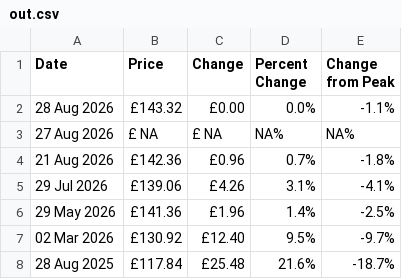
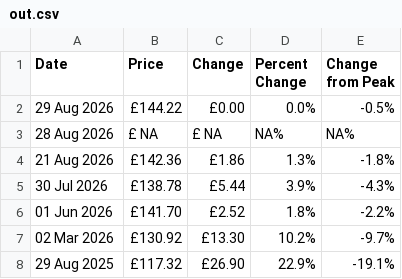
Before and after one commit to alan-y/daily-test, a CSV file: out.csv, drawn as a sheet.

```diff
--- a/out.csv
+++ b/out.csv
@@ -1,8 +1,8 @@
 "Date","Price","Change","Percent Change","Change from Peak"
-"28 Aug 2026","£143.32","£0.00","0.0%","-1.1%"
-"27 Aug 2026","£ NA","£ NA","NA%","NA%"
-"21 Aug 2026","£142.36","£0.96","0.7%","-1.8%"
-"29 Jul 2026","£139.06","£4.26","3.1%","-4.1%"
-"29 May 2026","£141.36","£1.96","1.4%","-2.5%"
-"02 Mar 2026","£130.92","£12.40","9.5%","-9.7%"
-"28 Aug 2025","£117.84","£25.48","21.6%","-18.7%"
+"29 Aug 2026","£144.22","£0.00","0.0%","-0.5%"
+"28 Aug 2026","£ NA","£ NA","NA%","NA%"
+"21 Aug 2026","£142.36","£1.86","1.3%","-1.8%"
+"30 Jul 2026","£138.78","£5.44","3.9%","-4.3%"
+"01 Jun 2026","£141.70","£2.52","1.8%","-2.2%"
+"02 Mar 2026","£130.92","£13.30","10.2%","-9.7%"
+"29 Aug 2025","£117.32","£26.90","22.9%","-19.1%"
```
